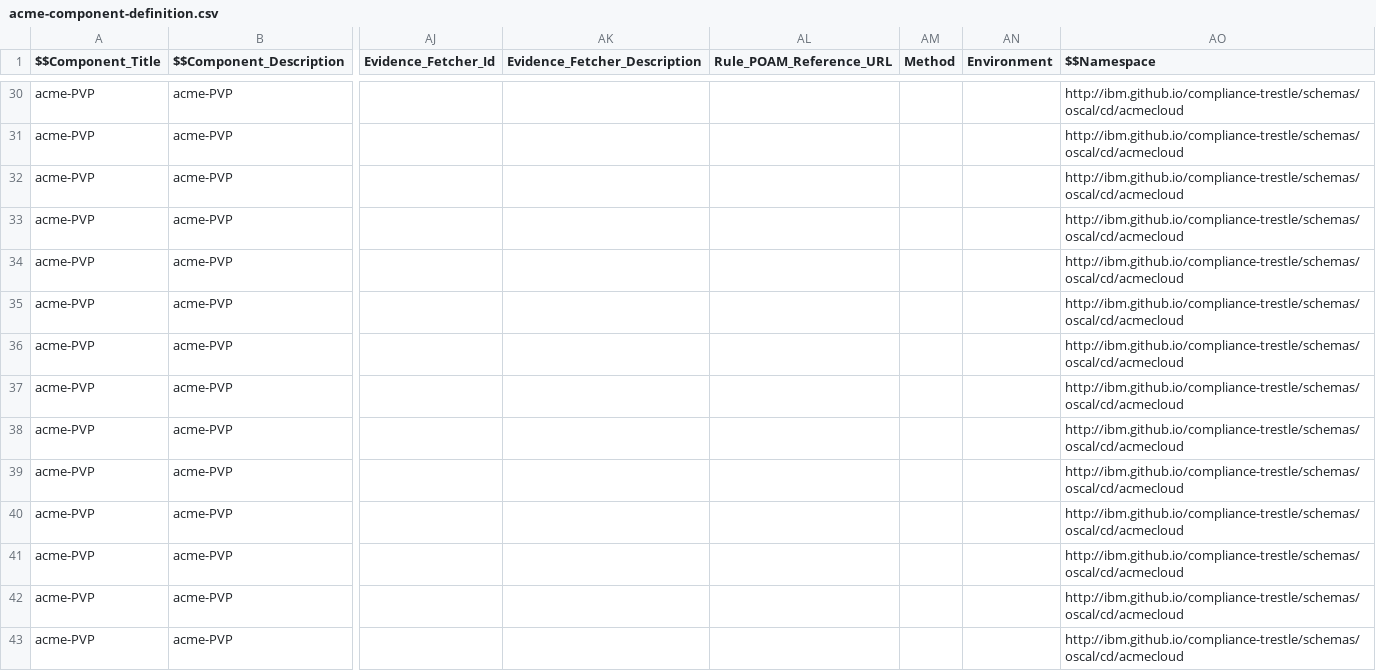
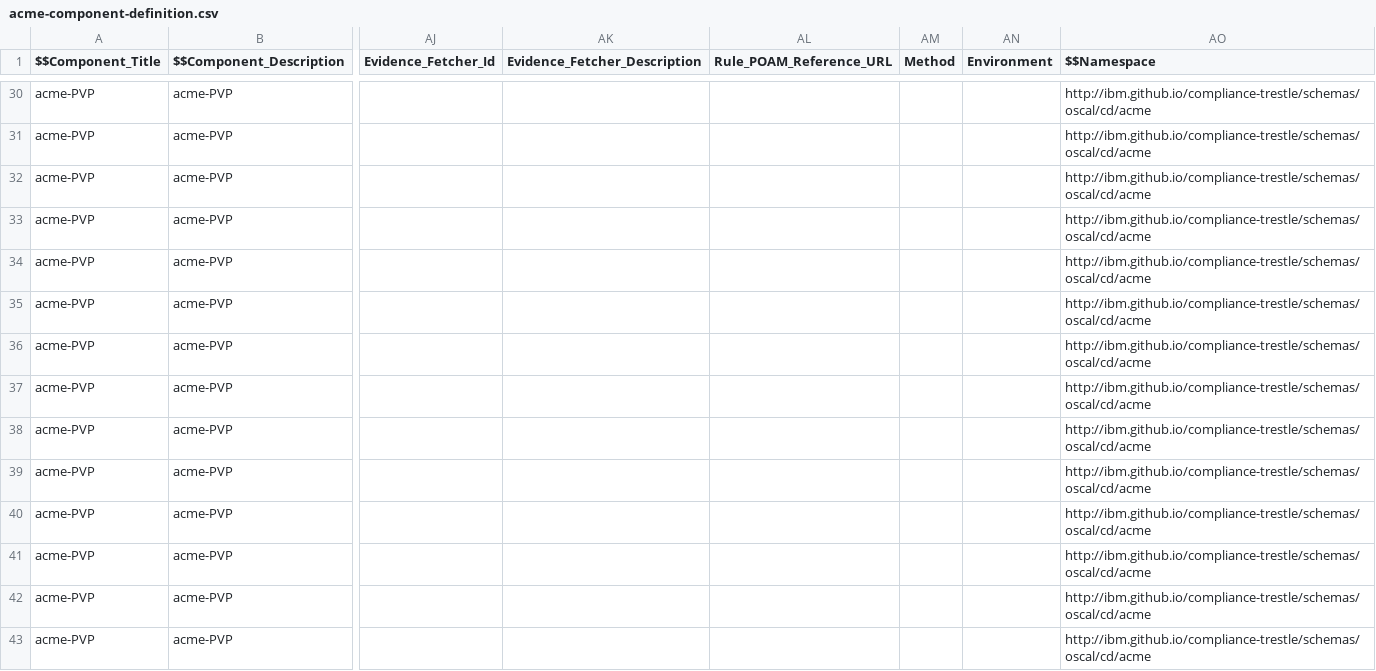
Before and after one commit to oscal-compass/compliance-trestle-agile-authoring, a CSV file: data/acme-component-definition.csv, drawn as a sheet; only a part is shown, gaps mark what is left out; the diff covers the shown part only; the diff names each change by its address in the sheet, - before the commit and + after, or states it on an @@ line.

```diff
--- a/data/acme-component-definition.csv
+++ b/data/acme-component-definition.csv
-AO30:AO43 ($$Namespace): http://ibm.github.io/compliance-trestle/schemas/oscal/cd/acmecloud
+AO30:AO43 ($$Namespace): http://ibm.github.io/compliance-trestle/schemas/oscal/cd/acme
```
Also changed, not shown: 88 edited cells elsewhere in this file, 1 other file.
